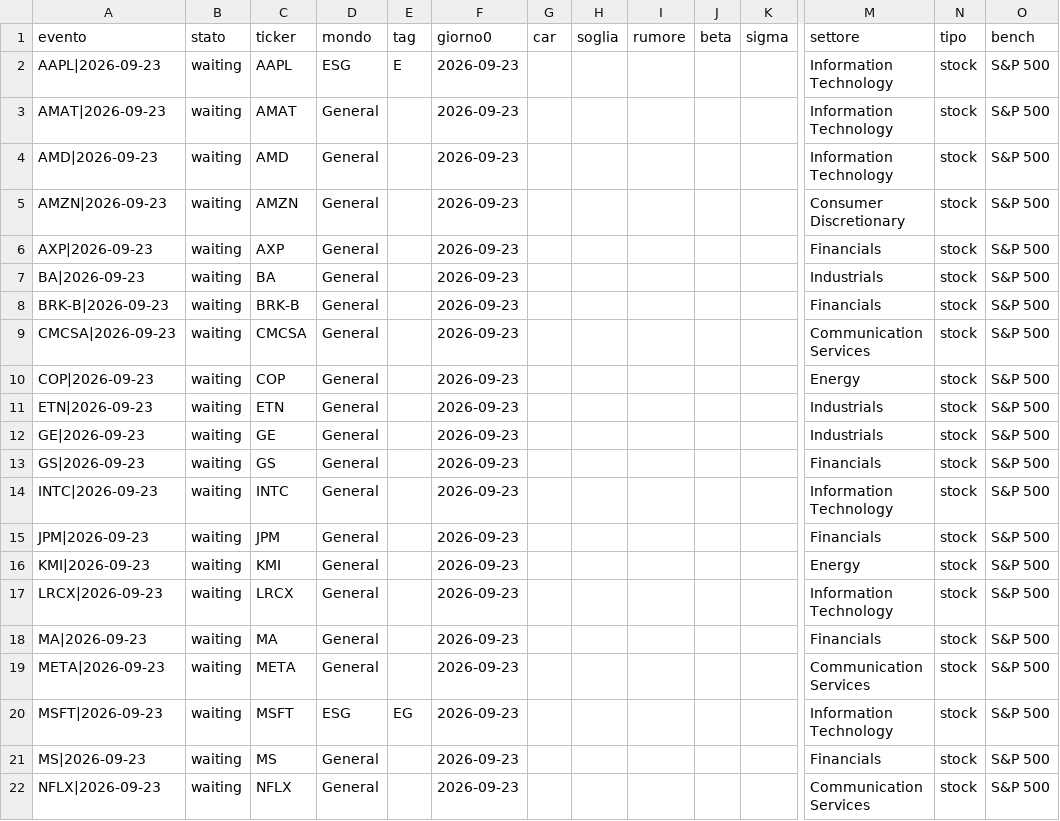
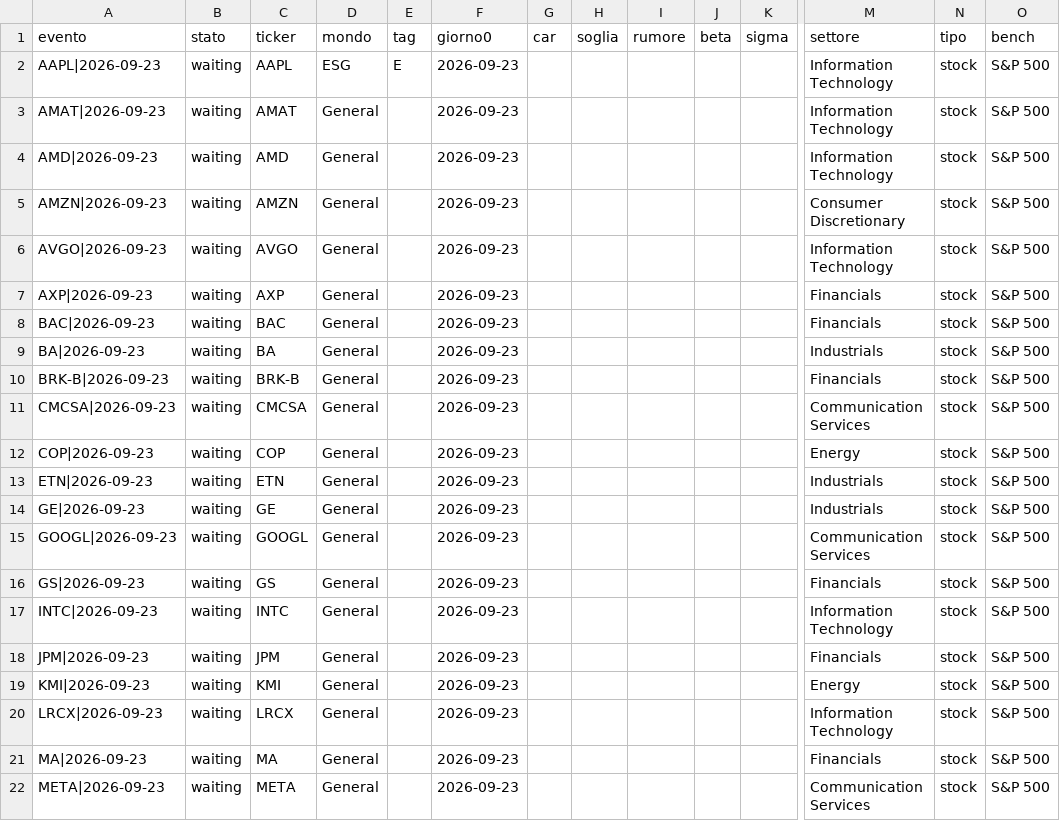
Before and after one commit to carlospinetto99/news-impact-tracker, a CSV file: eventi.csv, drawn as a sheet; only a part is shown, gaps mark what is left out; the shorter side is filled out with more unchanged rows; rows hold the shown columns only; the diff names each change by its address in the sheet, - before the commit and + after, or states it on an @@ line.

```diff
--- a/eventi.csv
+++ b/eventi.csv
+row 6: AVGO|2026-09-23 | waiting | AVGO | General |  | 2026-09-23 |  |  |  |  |  | Information Technology | stock | S&P 500
+row 8: BAC|2026-09-23 | waiting | BAC | General |  | 2026-09-23 |  |  |  |  |  | Financials | stock | S&P 500
+row 15: GOOGL|2026-09-23 | waiting | GOOGL | General |  | 2026-09-23 |  |  |  |  |  | Communication Services | stock | S&P 500
```
Also changed, not shown: 2 other files.
